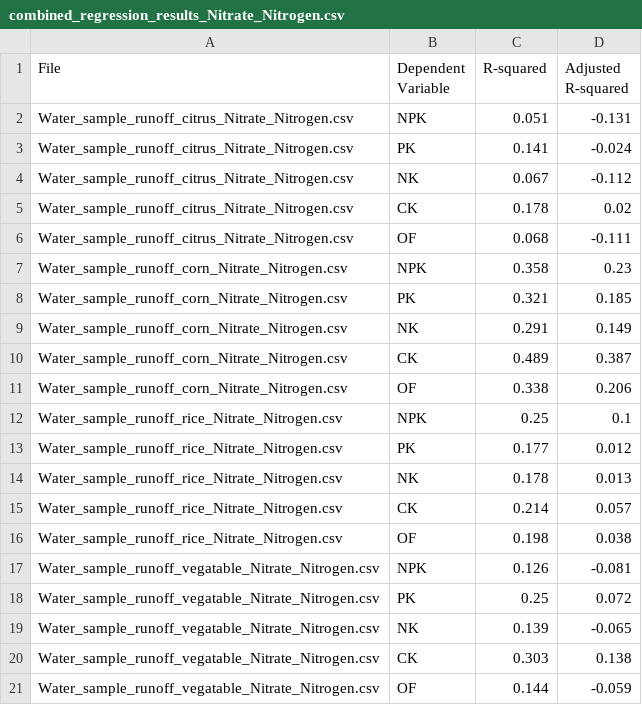
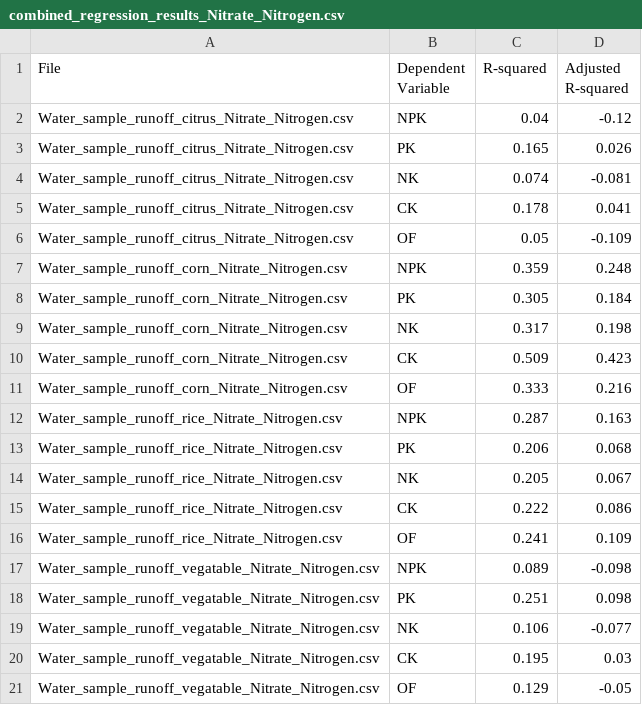
Before and after one commit to jr198868/Machine_Learning_Nonpoint_Source_Pollution, a CSV file: data/water_runoff_sample/Nitrate_Nitrogen/Multiple_Linear_Regression_Results/combined_regression_results_Nitrate_Nitrogen.csv, drawn as a sheet.

```diff
--- a/data/water_runoff_sample/Nitrate_Nitrogen/Multiple_Linear_Regression_Results/combined_regression_results_Nitrate_Nitrogen.csv
+++ b/data/water_runoff_sample/Nitrate_Nitrogen/Multiple_Linear_Regression_Results/combined_regression_results_Nitrate_Nitrogen.csv
@@ -1,21 +1,21 @@
 File,Dependent Variable,R-squared,Adjusted R-squared
-Water_sample_runoff_citrus_Nitrate_Nitrogen.csv,NPK,0.051,-0.131
-Water_sample_runoff_citrus_Nitrate_Nitrogen.csv,PK,0.141,-0.024
-Water_sample_runoff_citrus_Nitrate_Nitrogen.csv,NK,0.067,-0.112
-Water_sample_runoff_citrus_Nitrate_Nitrogen.csv,CK,0.178,0.02
-Water_sample_runoff_citrus_Nitrate_Nitrogen.csv,OF,0.068,-0.111
-Water_sample_runoff_corn_Nitrate_Nitrogen.csv,NPK,0.358,0.23
-Water_sample_runoff_corn_Nitrate_Nitrogen.csv,PK,0.321,0.185
-Water_sample_runoff_corn_Nitrate_Nitrogen.csv,NK,0.291,0.149
-Water_sample_runoff_corn_Nitrate_Nitrogen.csv,CK,0.489,0.387
-Water_sample_runoff_corn_Nitrate_Nitrogen.csv,OF,0.338,0.206
-Water_sample_runoff_rice_Nitrate_Nitrogen.csv,NPK,0.25,0.1
-Water_sample_runoff_rice_Nitrate_Nitrogen.csv,PK,0.177,0.012
-Water_sample_runoff_rice_Nitrate_Nitrogen.csv,NK,0.178,0.013
-Water_sample_runoff_rice_Nitrate_Nitrogen.csv,CK,0.214,0.057
-Water_sample_runoff_rice_Nitrate_Nitrogen.csv,OF,0.198,0.038
-Water_sample_runoff_vegatable_Nitrate_Nitrogen.csv,NPK,0.126,-0.081
-Water_sample_runoff_vegatable_Nitrate_Nitrogen.csv,PK,0.25,0.072
-Water_sample_runoff_vegatable_Nitrate_Nitrogen.csv,NK,0.139,-0.065
-Water_sample_runoff_vegatable_Nitrate_Nitrogen.csv,CK,0.303,0.138
-Water_sample_runoff_vegatable_Nitrate_Nitrogen.csv,OF,0.144,-0.059
+Water_sample_runoff_citrus_Nitrate_Nitrogen.csv,NPK,0.04,-0.12
+Water_sample_runoff_citrus_Nitrate_Nitrogen.csv,PK,0.165,0.026
+Water_sample_runoff_citrus_Nitrate_Nitrogen.csv,NK,0.074,-0.081
+Water_sample_runoff_citrus_Nitrate_Nitrogen.csv,CK,0.178,0.041
+Water_sample_runoff_citrus_Nitrate_Nitrogen.csv,OF,0.05,-0.109
+Water_sample_runoff_corn_Nitrate_Nitrogen.csv,NPK,0.359,0.248
+Water_sample_runoff_corn_Nitrate_Nitrogen.csv,PK,0.305,0.184
+Water_sample_runoff_corn_Nitrate_Nitrogen.csv,NK,0.317,0.198
+Water_sample_runoff_corn_Nitrate_Nitrogen.csv,CK,0.509,0.423
+Water_sample_runoff_corn_Nitrate_Nitrogen.csv,OF,0.333,0.216
+Water_sample_runoff_rice_Nitrate_Nitrogen.csv,NPK,0.287,0.163
+Water_sample_runoff_rice_Nitrate_Nitrogen.csv,PK,0.206,0.068
+Water_sample_runoff_rice_Nitrate_Nitrogen.csv,NK,0.205,0.067
+Water_sample_runoff_rice_Nitrate_Nitrogen.csv,CK,0.222,0.086
+Water_sample_runoff_rice_Nitrate_Nitrogen.csv,OF,0.241,0.109
+Water_sample_runoff_vegatable_Nitrate_Nitrogen.csv,NPK,0.089,-0.098
+Water_sample_runoff_vegatable_Nitrate_Nitrogen.csv,PK,0.251,0.098
+Water_sample_runoff_vegatable_Nitrate_Nitrogen.csv,NK,0.106,-0.077
+Water_sample_runoff_vegatable_Nitrate_Nitrogen.csv,CK,0.195,0.03
+Water_sample_runoff_vegatable_Nitrate_Nitrogen.csv,OF,0.129,-0.05
```
Also changed, not shown: data/water_runoff_sample/Ammoniacal_Nitrogen/Multiple_Linear_Regression_Results/combined_regression_results_Ammoniacal_Nitrogen.csv, data/water_runoff_sample/Dissolved_Phosphorus/Multiple_Linear_Regression_Results/combined_regression_results_Dissolved_Phosphorus.csv, 47 other files.
